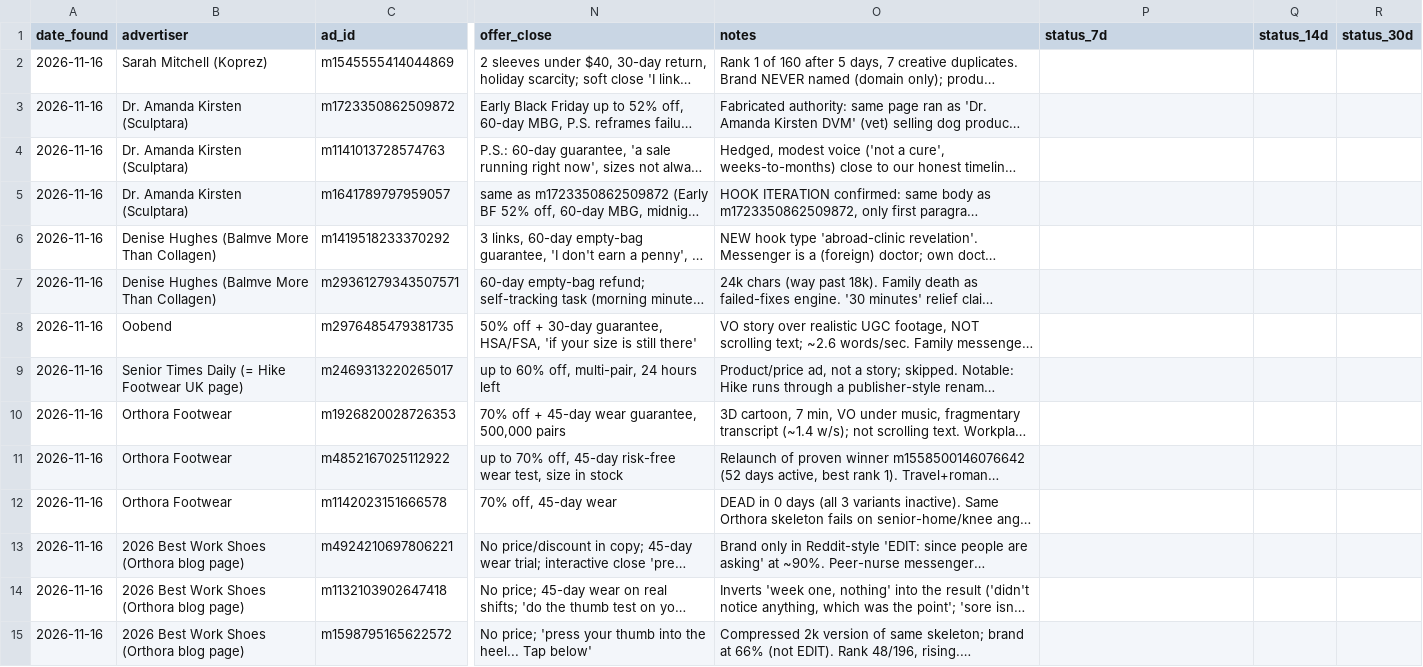
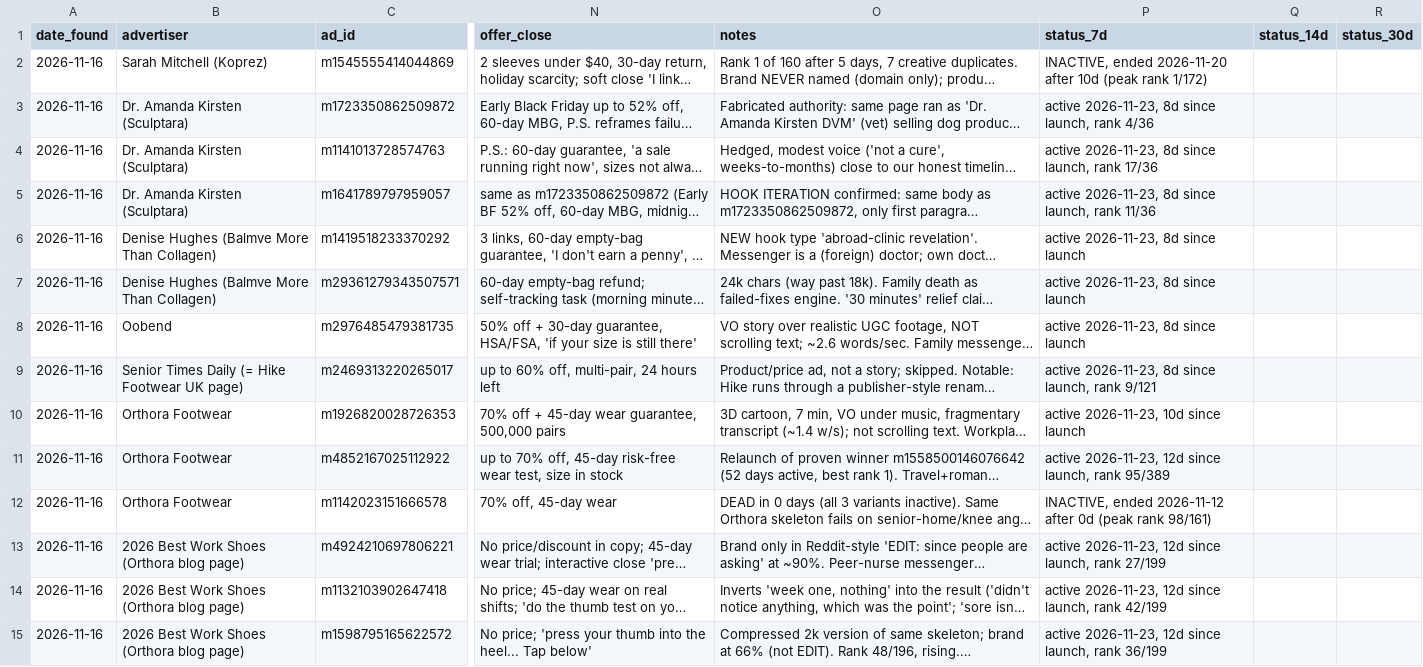
Before and after one commit to imsamirr/claude_code_sam, a CSV file: ads/brands/comfortwear/research/learning/hook_loop_bank.csv, drawn as a sheet; only a part is shown, gaps mark what is left out; long unchanged cells end in …; the diff covers the shown part only; the diff names each change by its address in the sheet, - before the commit and + after, or states it on an @@ line.

```diff
--- a/ads/brands/comfortwear/research/learning/hook_loop_bank.csv
+++ b/ads/brands/comfortwear/research/learning/hook_loop_bank.csv
-P2 (status_7d): (empty)
+P2 (status_7d): INACTIVE, ended 2026-11-20 after 10d (peak rank 1/172)
-P3 (status_7d): (empty)
+P3 (status_7d): active 2026-11-23, 8d since launch, rank 4/36
-P4 (status_7d): (empty)
+P4 (status_7d): active 2026-11-23, 8d since launch, rank 17/36
-P5 (status_7d): (empty)
+P5 (status_7d): active 2026-11-23, 8d since launch, rank 11/36
-P6:P8 (status_7d): (empty)
+P6:P8 (status_7d): active 2026-11-23, 8d since launch
-P9 (status_7d): (empty)
+P9 (status_7d): active 2026-11-23, 8d since launch, rank 9/121
-P10 (status_7d): (empty)
+P10 (status_7d): active 2026-11-23, 10d since launch
-P11 (status_7d): (empty)
+P11 (status_7d): active 2026-11-23, 12d since launch, rank 95/389
-P12 (status_7d): (empty)
+P12 (status_7d): INACTIVE, ended 2026-11-12 after 0d (peak rank 98/161)
-P13 (status_7d): (empty)
+P13 (status_7d): active 2026-11-23, 12d since launch, rank 27/199
-P14 (status_7d): (empty)
+P14 (status_7d): active 2026-11-23, 12d since launch, rank 42/199
-P15 (status_7d): (empty)
+P15 (status_7d): active 2026-11-23, 12d since launch, rank 36/199
```
Also changed, not shown: 43 edited cells elsewhere in this file.
